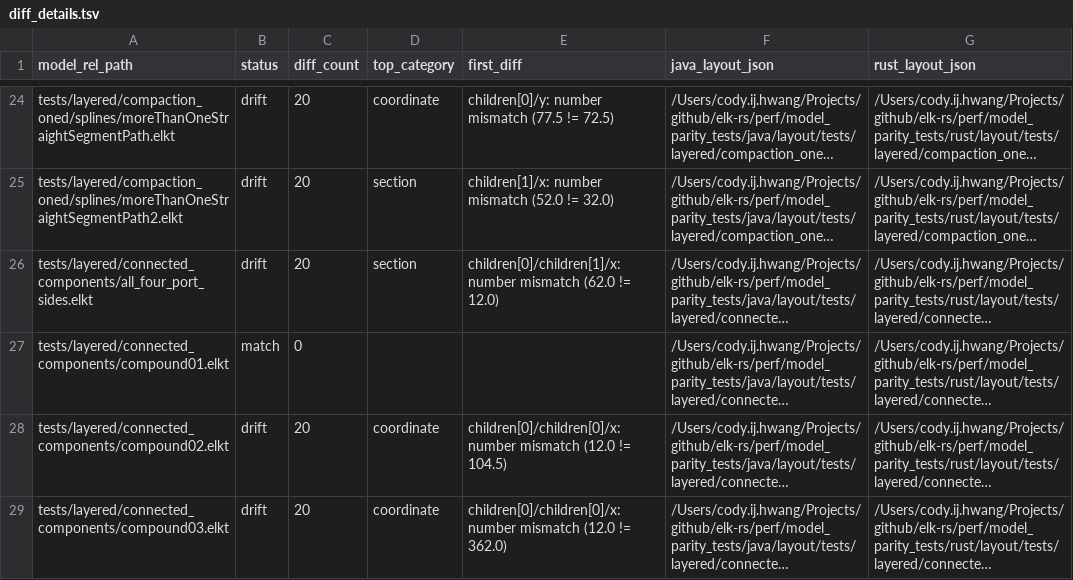
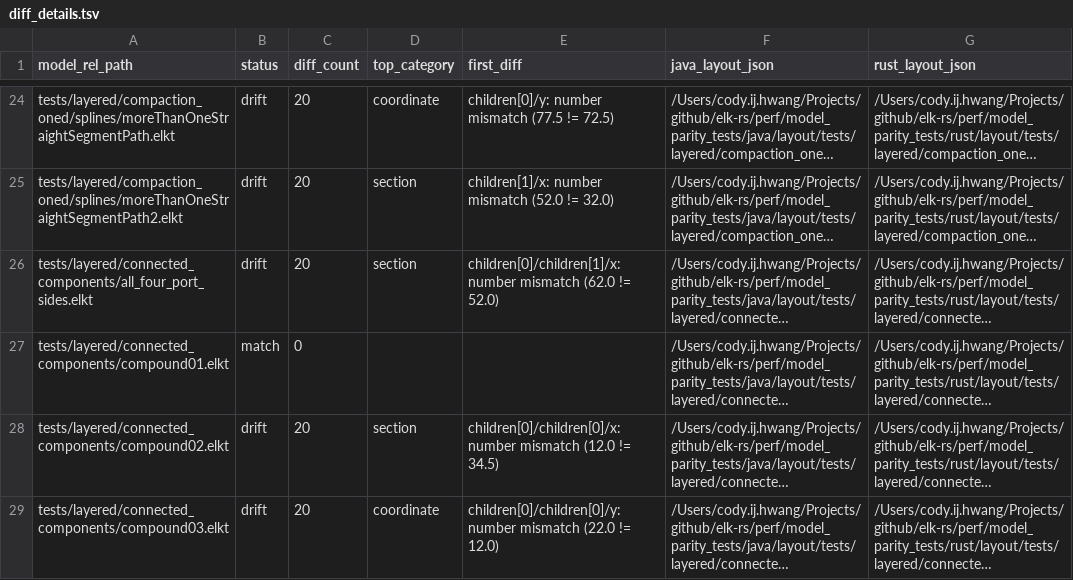
Before and after one commit to openedges/elk-rs, a TSV file: perf/model_parity_tests/diff_details.tsv, drawn as a sheet; only a part is shown, gaps mark what is left out; long unchanged cells end in …; the diff covers the shown part only; the diff names each change by its address in the sheet, - before the commit and + after, or states it on an @@ line.

```diff
--- a/perf/model_parity_tests/diff_details.tsv
+++ b/perf/model_parity_tests/diff_details.tsv
-E26 (first_diff): …(62.0 != 12.0)
+E26 (first_diff): …(62.0 != 52.0)
-D28 (top_category): coordinate
+D28 (top_category): section
-E28 (first_diff): …(12.0 != 104.5)
+E28 (first_diff): …(12.0 != 34.5)
-E29 (first_diff): children[0]/children[0]/x: number mismatch (12.0 != 362.0)
+E29 (first_diff): children[0]/children[0]/y: number mismatch (22.0 != 12.0)
```
Also changed, not shown: 14 edited cells elsewhere in this file, 2 other files.
